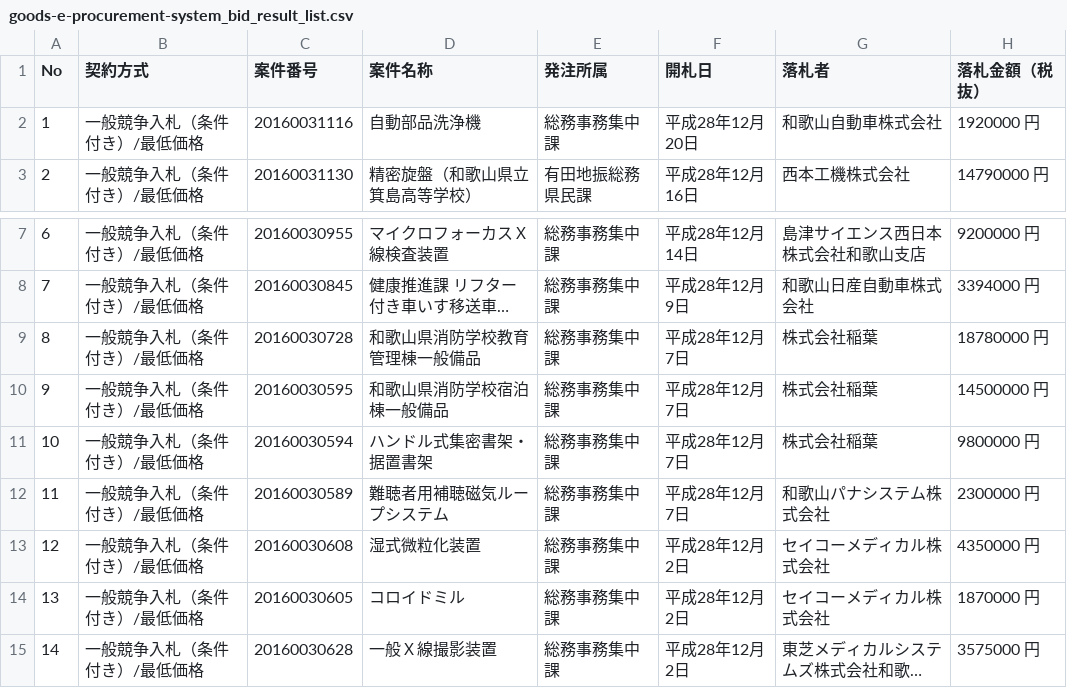
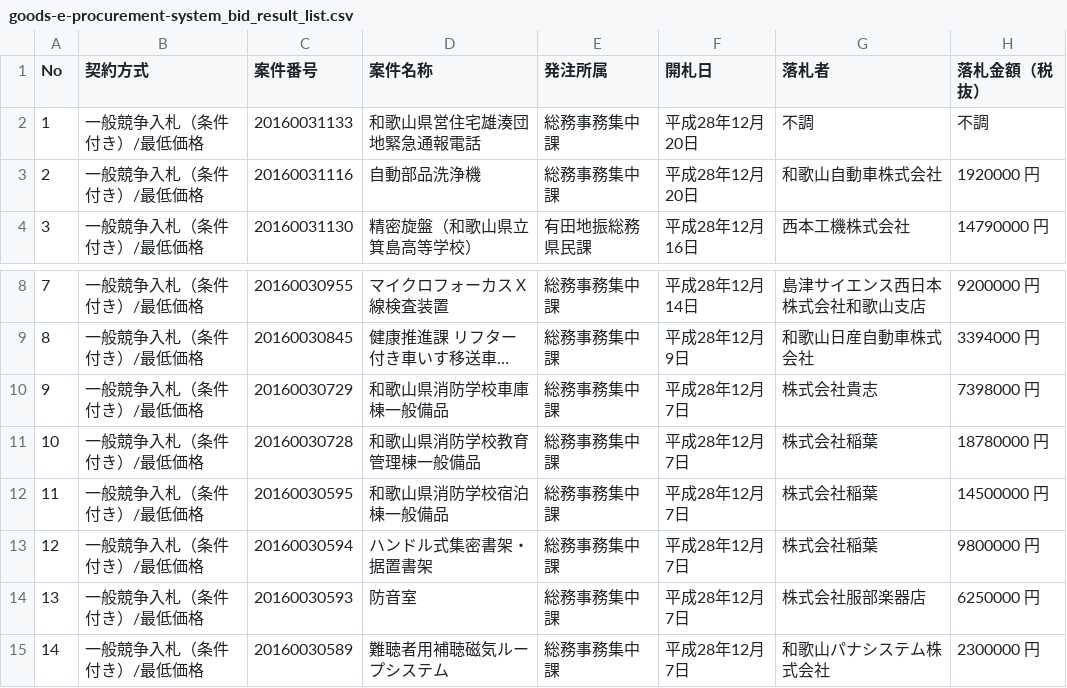
Before and after one commit to wakayama-pref-org/Goods-e-procurement-system_Bid_Result_List, a CSV file: csv/goods-e-procurement-system_bid_result_list.csv, drawn as a sheet; only a part is shown, gaps mark what is left out; the shorter side is filled out with more unchanged rows; long unchanged cells end in …; addresses are those after the commit; the diff names each change by its address in the sheet, - before the commit and + after, or states it on an @@ line.

```diff
--- a/csv/goods-e-procurement-system_bid_result_list.csv
+++ b/csv/goods-e-procurement-system_bid_result_list.csv
+row 2: 1 | 一般競争入札（条件付き）/最低価格 | 20160031133 | 和歌山県営住宅雄湊団地緊急通報電話 | 総務事務集中課 | 平成28年12月20日 | 不調 | 不調
@@ column A (No) renumbered from row 3 down @@
+row 10: 9 | 一般競争入札（条件付き）/最低価格 | 20160030729 | 和歌山県消防学校車庫棟一般備品 | 総務事務集中課 | 平成28年12月 7日 | 株式会社貴志 | 7398000 円
+row 14: 13 | 一般競争入札（条件付き）/最低価格 | 20160030593 | 防音室 | 総務事務集中課 | 平成28年12月 7日 | 株式会社服部楽器店 | 6250000 円
```
Also changed, not shown: 1 other file.
